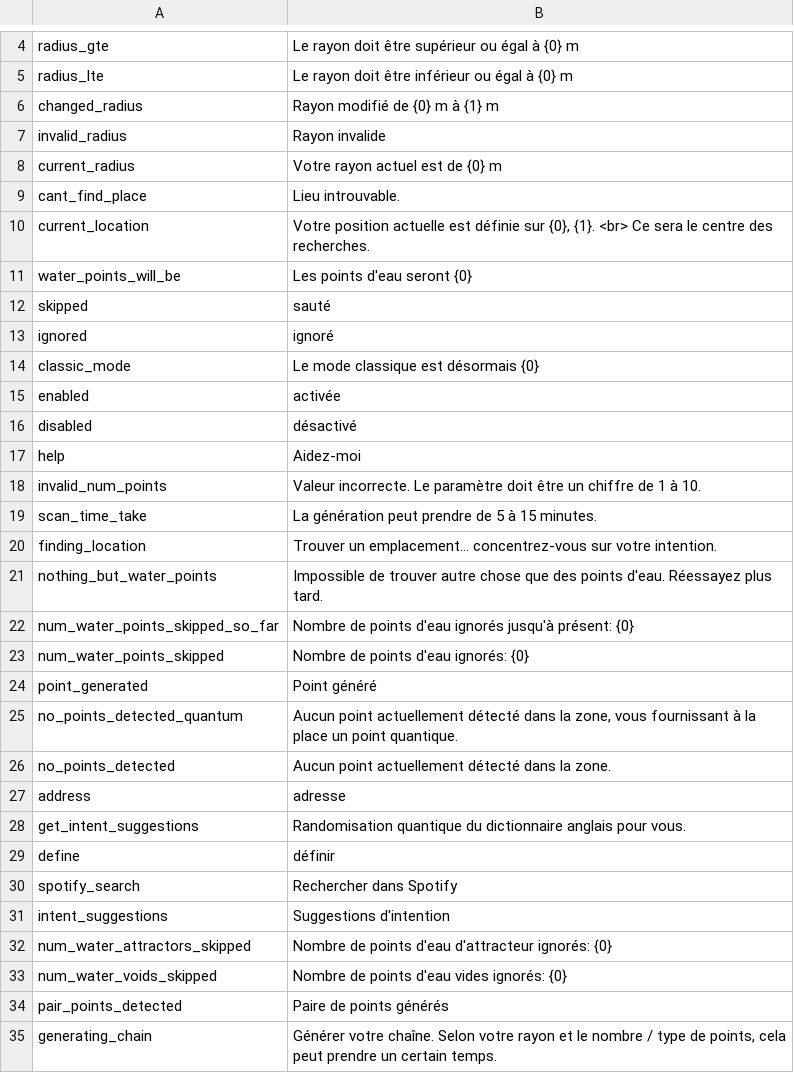
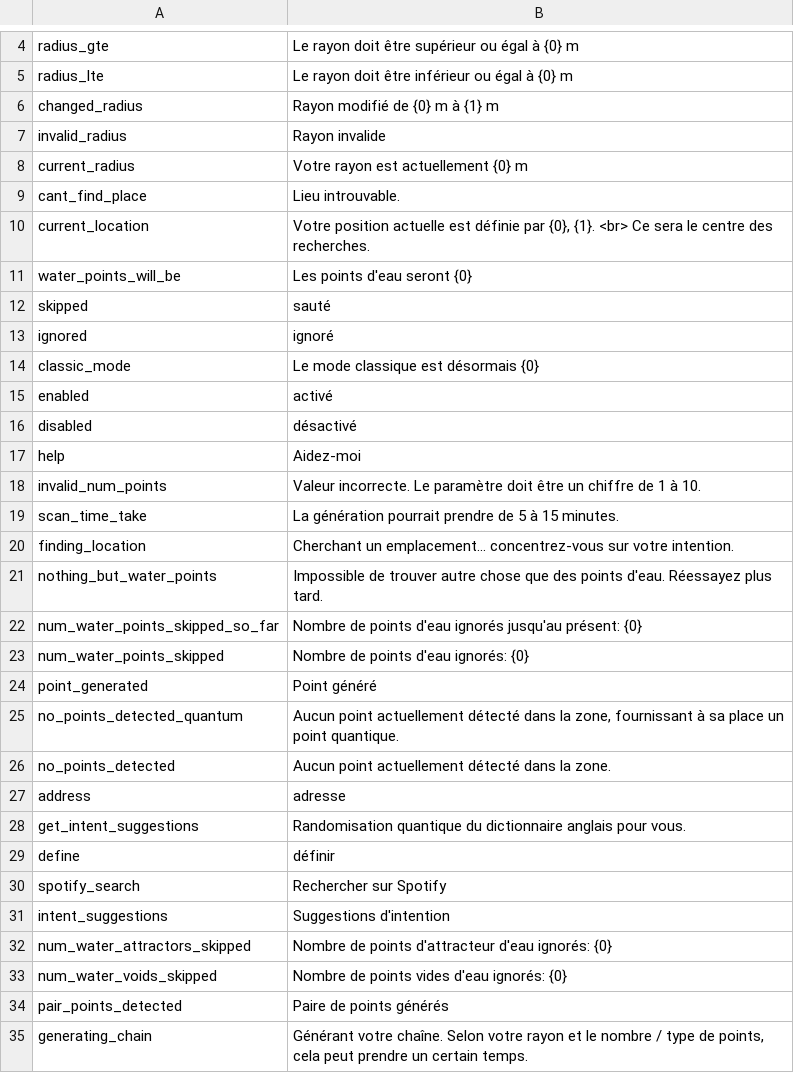
Before and after one commit to Wandering-Consciousness/VFatumbot, a TSV file: i18n/fr.tsv, drawn as a sheet; only a part is shown, gaps mark what is left out; the diff covers the shown part only.

Commit message:
Add Emily's French fixes

```diff
--- a/i18n/fr.tsv
+++ b/i18n/fr.tsv
@@ -7,5 +7,5 @@ changed_radius	Rayon modifié de {0} m à {1} m
 invalid_radius	Rayon invalide
-current_radius	Votre rayon actuel est de {0} m
+current_radius	Votre rayon est actuellement {0} m
 cant_find_place	Lieu introuvable.
-current_location	Votre position actuelle est définie sur {0}, {1}. <br> Ce sera le centre des recherches.
+current_location	Votre position actuelle est définie par {0}, {1}. <br> Ce sera le centre des recherches.
 water_points_will_be	Les points d'eau seront {0}
@@ -14,3 +14,3 @@ ignored	ignoré
 classic_mode	Le mode classique est désormais {0}
-enabled	activée
+enabled	activé
 disabled	désactivé
@@ -18,9 +18,9 @@ help	Aidez-moi
 invalid_num_points	Valeur incorrecte. Le paramètre doit être un chiffre de 1 à 10.
-scan_time_take	La génération peut prendre de 5 à 15 minutes.
-finding_location	Trouver un emplacement... concentrez-vous sur votre intention.
+scan_time_take	La génération pourrait prendre de 5 à 15 minutes.
+finding_location	Cherchant un emplacement... concentrez-vous sur votre intention.
 nothing_but_water_points	Impossible de trouver autre chose que des points d'eau. Réessayez plus tard.
-num_water_points_skipped_so_far	Nombre de points d'eau ignorés jusqu'à présent: {0}
+num_water_points_skipped_so_far	Nombre de points d'eau ignorés jusqu'au présent: {0}
 num_water_points_skipped	Nombre de points d'eau ignorés: {0}
 point_generated	Point généré
-no_points_detected_quantum	Aucun point actuellement détecté dans la zone, vous fournissant à la place un point quantique.
+no_points_detected_quantum	Aucun point actuellement détecté dans la zone, fournissant à sa place un point quantique.
 no_points_detected	Aucun point actuellement détecté dans la zone.
@@ -29,7 +29,7 @@ get_intent_suggestions	Randomisation quantique du dictionnaire anglais pour vous
 define	définir
-spotify_search	Rechercher dans Spotify
+spotify_search	Rechercher sur Spotify
 intent_suggestions	Suggestions d'intention
-num_water_attractors_skipped	Nombre de points d'eau d'attracteur ignorés: {0}
-num_water_voids_skipped	Nombre de points d'eau vides ignorés: {0}
+num_water_attractors_skipped	Nombre de points d'attracteur d'eau ignorés: {0}
+num_water_voids_skipped	Nombre de points vides d'eau ignorés: {0}
 pair_points_detected	Paire de points générés
-generating_chain	Générer votre chaîne. Selon votre rayon et le nombre / type de points, cela peut prendre un certain temps.
+generating_chain	Générant votre chaîne. Selon votre rayon et le nombre / type de points, cela peut prendre un certain temps.
```
Also changed, not shown: 1 added row and 58 edited cells elsewhere in this file.
